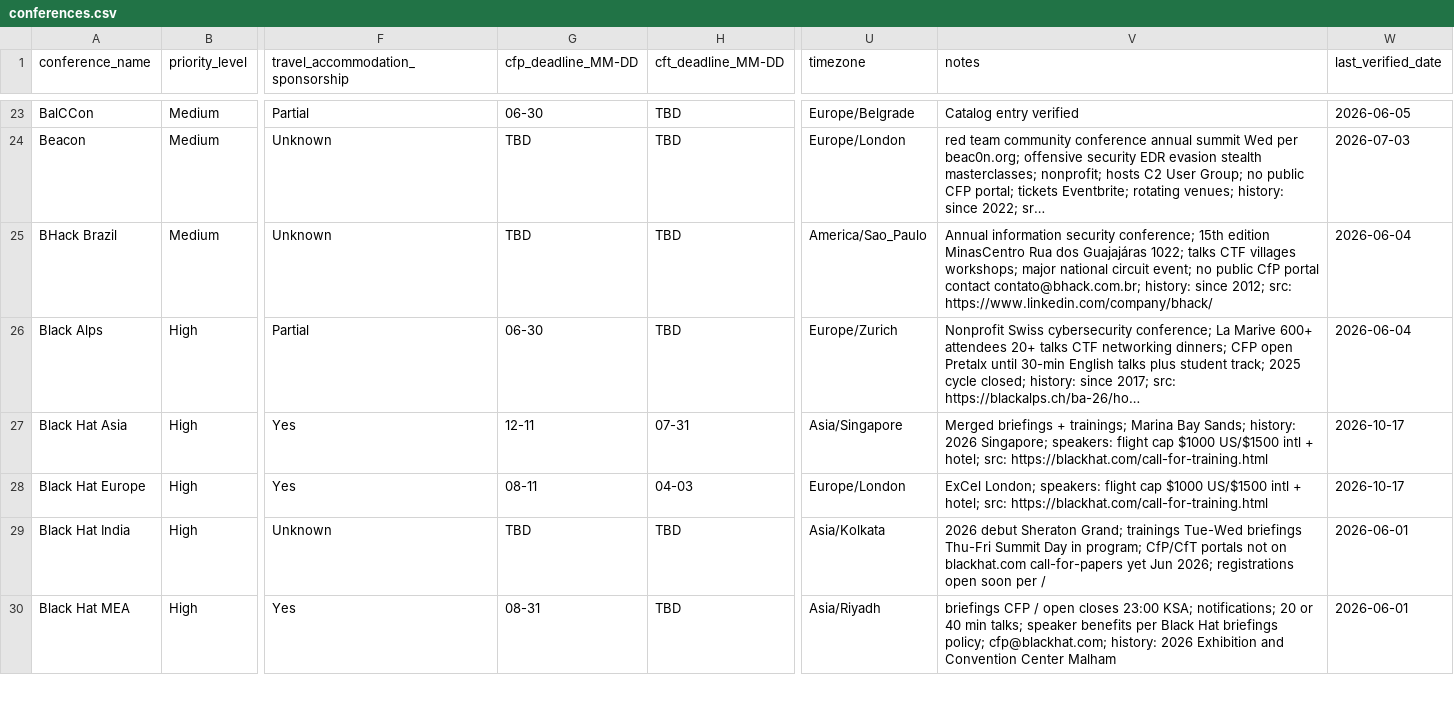
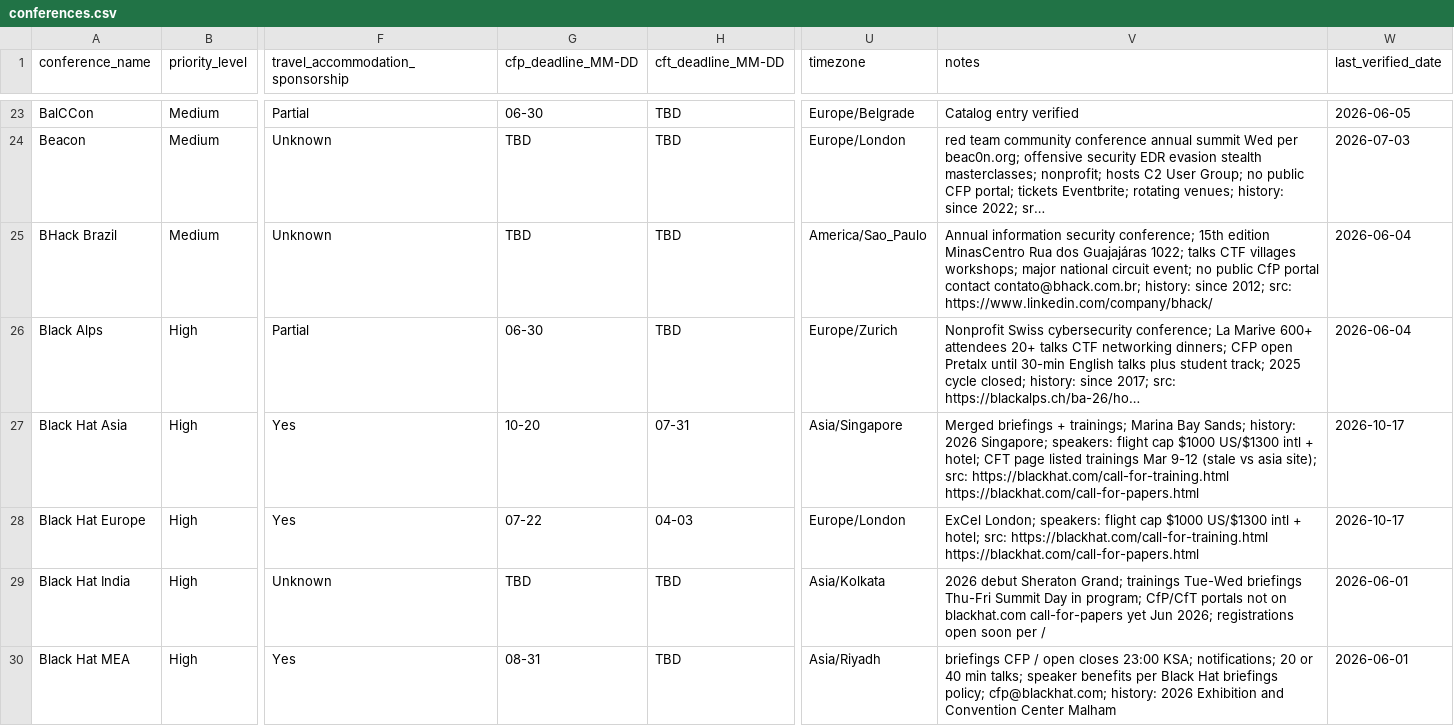
Before and after one commit to JavanXD/conference-tracker, a CSV file: data/conferences.csv, drawn as a sheet; only a part is shown, gaps mark what is left out; long unchanged cells end in …; the diff covers the shown part only; the diff names each change by its address in the sheet, - before the commit and + after, or states it on an @@ line.

```diff
--- a/data/conferences.csv
+++ b/data/conferences.csv
-G27 (cfp_deadline_MM-DD): 12-11
+G27 (cfp_deadline_MM-DD): 10-20
-V27 (notes): …cap $1000 US/$1500 intl + hotel; src: https://blackhat.com/call-for-training.html
+V27 (notes): …cap $1000 US/$1300 intl + hotel; CFT page listed trainings Mar 9-12 (stale vs asia site); src: https://blackhat.com/call-for-training.html https://blackhat.com/call-for-papers.html
-G28 (cfp_deadline_MM-DD): 08-11
+G28 (cfp_deadline_MM-DD): 07-22
-V28 (notes): …cap $1000 US/$1500 intl + hotel; src: https://blackhat.com/call-for-training.html
+V28 (notes): …cap $1000 US/$1300 intl + hotel; src: https://blackhat.com/call-for-training.html https://blackhat.com/call-for-papers.html
```
Also changed, not shown: 11 edited cells elsewhere in this file, public/data/conferences.csv, 2 other files.
